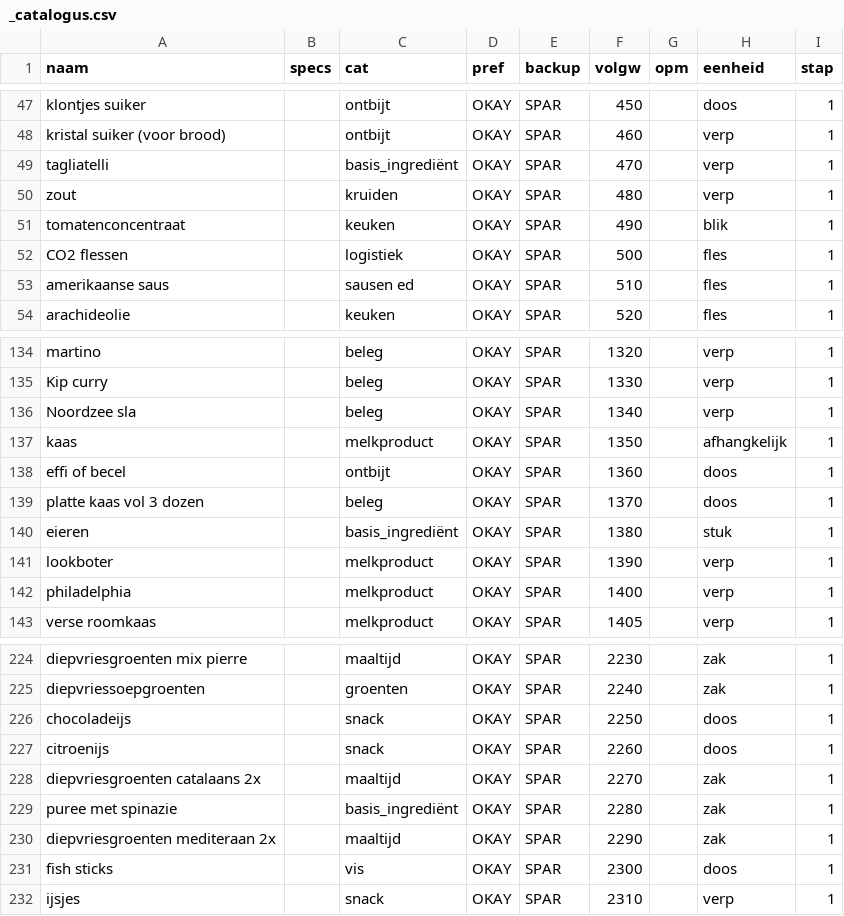
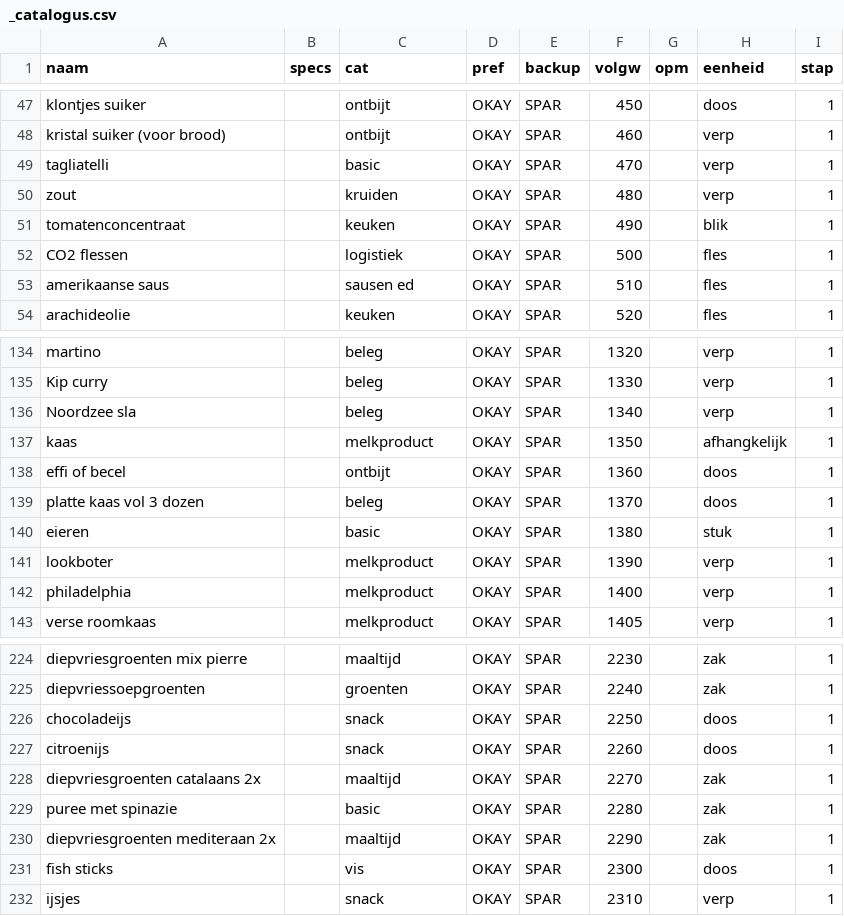
Before and after one commit to PierreHeysselaer/piheys_repository, a CSV file: _catalogus.csv, drawn as a sheet; only a part is shown, gaps mark what is left out; the diff covers the shown part only.

```diff
--- a/_catalogus.csv
+++ b/_catalogus.csv
@@ -48,3 +48,3 @@ klontjes suiker;;ontbijt;OKAY;SPAR;450;;doos;1
 kristal suiker (voor brood);;ontbijt;OKAY;SPAR;460;;verp;1
-tagliatelli;;basis_ingrediënt;OKAY;SPAR;470;;verp;1
+tagliatelli;;basic;OKAY;SPAR;470;;verp;1
 zout;;kruiden;OKAY;SPAR;480;;verp;1
@@ -139,3 +139,3 @@ effi of becel;;ontbijt;OKAY;SPAR;1360;;doos;1
 platte kaas vol 3 dozen;;beleg;OKAY;SPAR;1370;;doos;1
-eieren;;basis_ingrediënt;OKAY;SPAR;1380;;stuk;1
+eieren;;basic;OKAY;SPAR;1380;;stuk;1
 lookboter;;melkproduct;OKAY;SPAR;1390;;verp;1
@@ -228,3 +228,3 @@ citroenijs;;snack;OKAY;SPAR;2260;;doos;1
 diepvriesgroenten catalaans 2x;;maaltijd;OKAY;SPAR;2270;;zak;1
-puree met spinazie;;basis_ingrediënt;OKAY;SPAR;2280;;zak;1
+puree met spinazie;;basic;OKAY;SPAR;2280;;zak;1
 diepvriesgroenten mediteraan 2x;;maaltijd;OKAY;SPAR;2290;;zak;1
```
Also changed, not shown: 9 edited cells elsewhere in this file.
